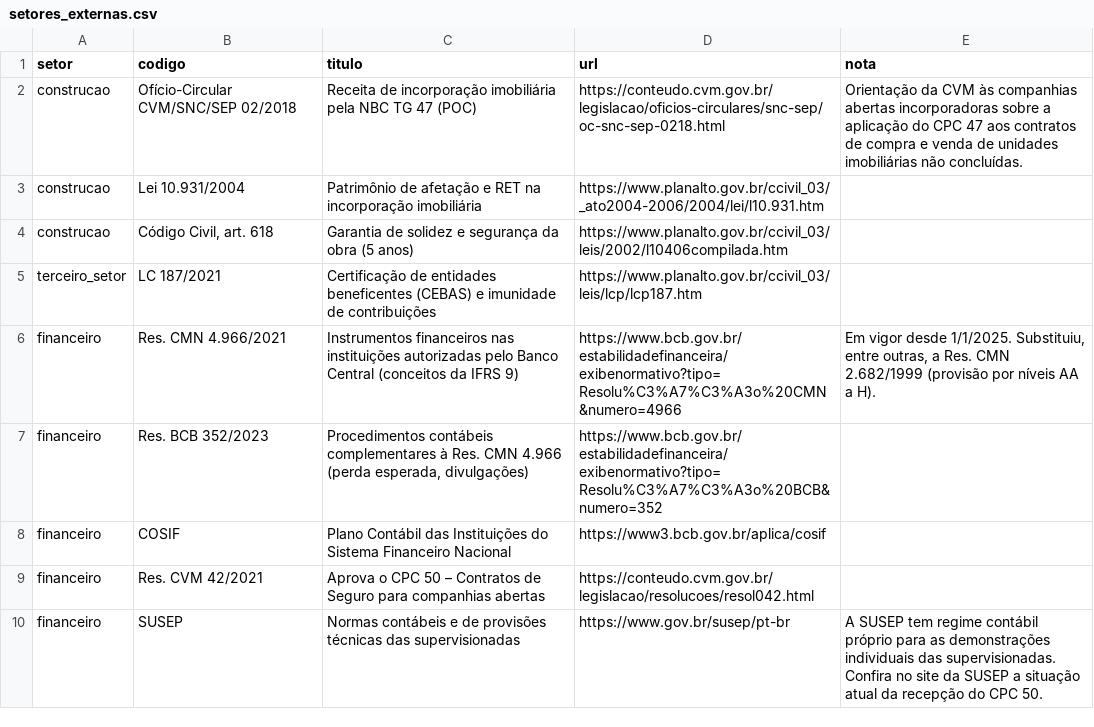
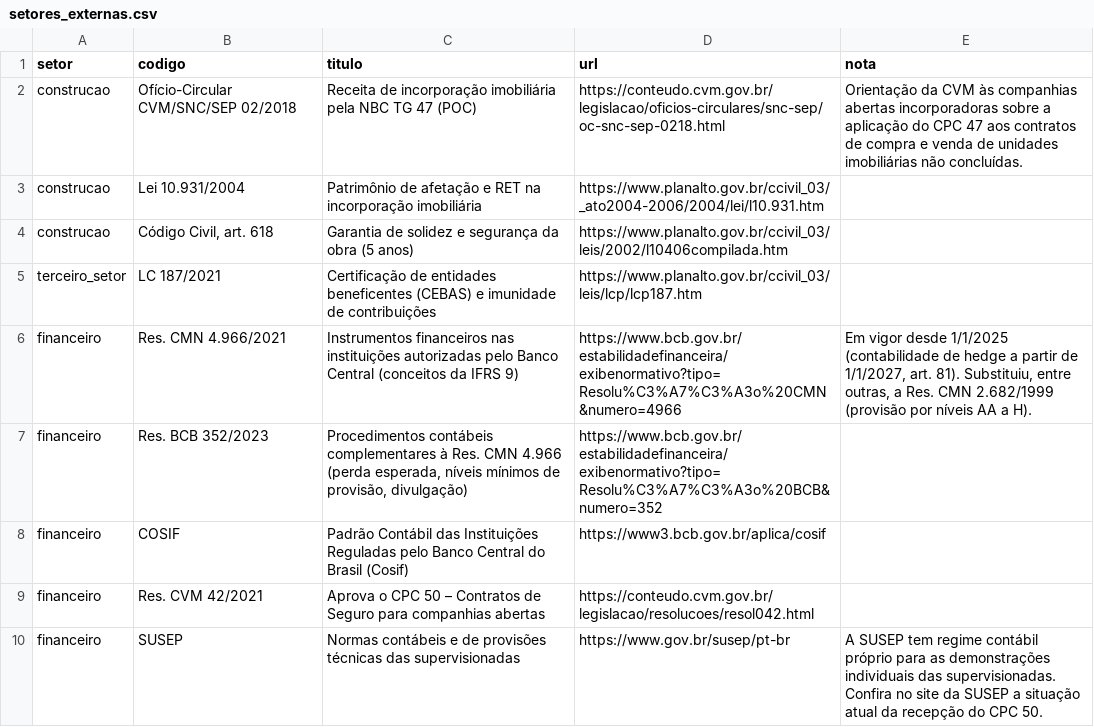
Before and after one commit to caponeygo/normas-contabeis-brasil, a CSV file: dados/setores_externas.csv, drawn as a sheet.

```diff
--- a/dados/setores_externas.csv
+++ b/dados/setores_externas.csv
@@ -5,5 +5,5 @@ construcao;Código Civil, art. 618;Garantia de solidez e segurança da obra (5 a
 terceiro_setor;LC 187/2021;Certificação de entidades beneficentes (CEBAS) e imunidade de contribuições;https://www.planalto.gov.br/ccivil_03/leis/lcp/lcp187.htm;
-financeiro;Res. CMN 4.966/2021;Instrumentos financeiros nas instituições autorizadas pelo Banco Central (conceitos da IFRS 9);https://www.bcb.gov.br/estabilidadefinanceira/exibenormativo?tipo=Resolu%C3%A7%C3%A3o%20CMN&numero=4966;Em vigor desde 1/1/2025. Substituiu, entre outras, a Res. CMN 2.682/1999 (provisão por níveis AA a H).
-financeiro;Res. BCB 352/2023;Procedimentos contábeis complementares à Res. CMN 4.966 (perda esperada, divulgações);https://www.bcb.gov.br/estabilidadefinanceira/exibenormativo?tipo=Resolu%C3%A7%C3%A3o%20BCB&numero=352;
-financeiro;COSIF;Plano Contábil das Instituições do Sistema Financeiro Nacional;https://www3.bcb.gov.br/aplica/cosif;
+financeiro;Res. CMN 4.966/2021;Instrumentos financeiros nas instituições autorizadas pelo Banco Central (conceitos da IFRS 9);https://www.bcb.gov.br/estabilidadefinanceira/exibenormativo?tipo=Resolu%C3%A7%C3%A3o%20CMN&numero=4966;Em vigor desde 1/1/2025 (contabilidade de hedge a partir de 1/1/2027, art. 81). Substituiu, entre outras, a Res. CMN 2.682/1999 (provisão por níveis AA a H).
+financeiro;Res. BCB 352/2023;Procedimentos contábeis complementares à Res. CMN 4.966 (perda esperada, níveis mínimos de provisão, divulgação);https://www.bcb.gov.br/estabilidadefinanceira/exibenormativo?tipo=Resolu%C3%A7%C3%A3o%20BCB&numero=352;
+financeiro;COSIF;Padrão Contábil das Instituições Reguladas pelo Banco Central do Brasil (Cosif);https://www3.bcb.gov.br/aplica/cosif;
 financeiro;Res. CVM 42/2021;Aprova o CPC 50 – Contratos de Seguro para companhias abertas;https://conteudo.cvm.gov.br/legislacao/resolucoes/resol042.html;
```
Also changed, not shown: dados/setores.csv, dados/setores_pontos.csv, 20 other files.
